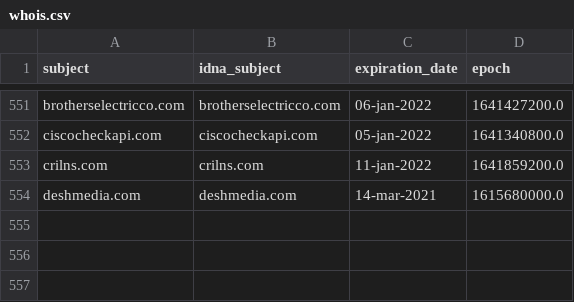
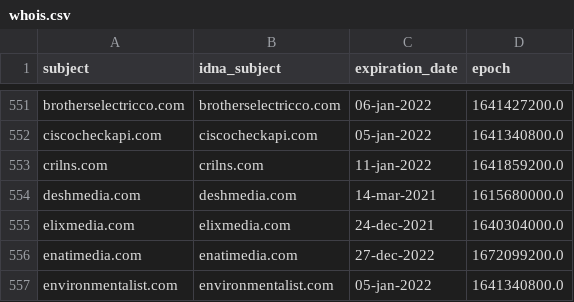
Before and after one commit to dead-hosts/hosts_git_StevenBlack, a CSV file: .pyfunceble/whois.csv, drawn as a sheet; only a part is shown, gaps mark what is left out; the diff names each change by its address in the sheet, - before the commit and + after, or states it on an @@ line.

```diff
--- a/.pyfunceble/whois.csv
+++ b/.pyfunceble/whois.csv
+row 555: elixmedia.com | elixmedia.com | 24-dec-2021 | 1640304000.0
+row 556: enatimedia.com | enatimedia.com | 27-dec-2022 | 1672099200.0
+row 557: environmentalist.com | environmentalist.com | 05-jan-2022 | 1641340800.0
```
Also changed, not shown: output/origin.list/continue.csv, 9 other files.
